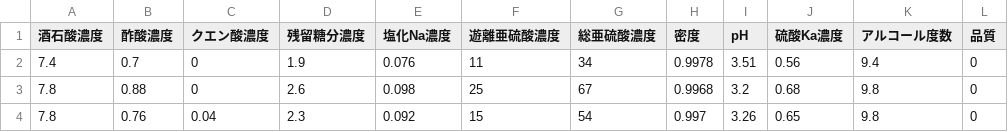
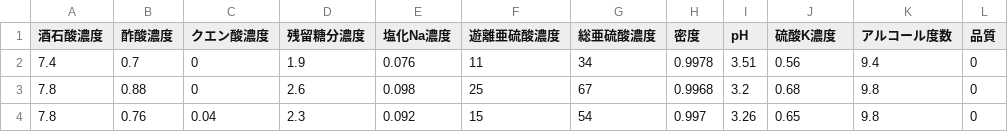
Before and after one commit to y-ariga/test_for_TKU, a CSV file: winequality_red_01.csv, drawn as a sheet; only a part is shown.

```diff
--- a/winequality_red_01.csv
+++ b/winequality_red_01.csv
@@ -1,2 +1,2 @@
-"酒石酸濃度","酢酸濃度","クエン酸濃度","残留糖分濃度","塩化Na濃度","遊離亜硫酸濃度","総亜硫酸濃度","密度","pH","硫酸Ka濃度","アルコール度数","品質"
+"酒石酸濃度","酢酸濃度","クエン酸濃度","残留糖分濃度","塩化Na濃度","遊離亜硫酸濃度","総亜硫酸濃度","密度","pH","硫酸K濃度","アルコール度数","品質"
 7.4,0.7,0,1.9,0.076,11,34,0.9978,3.51,0.56,9.4,0
```
Also changed, not shown: winequality_white_01.csv.
